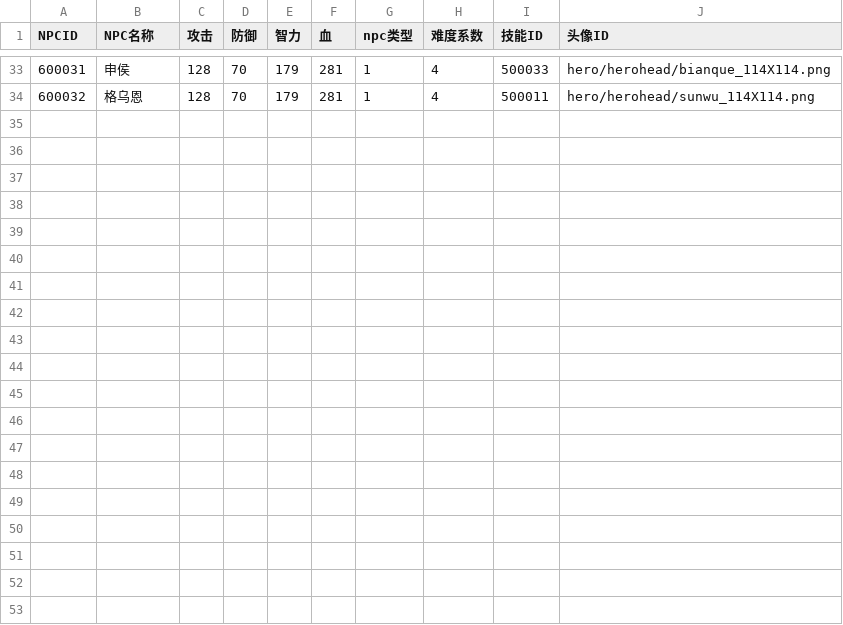
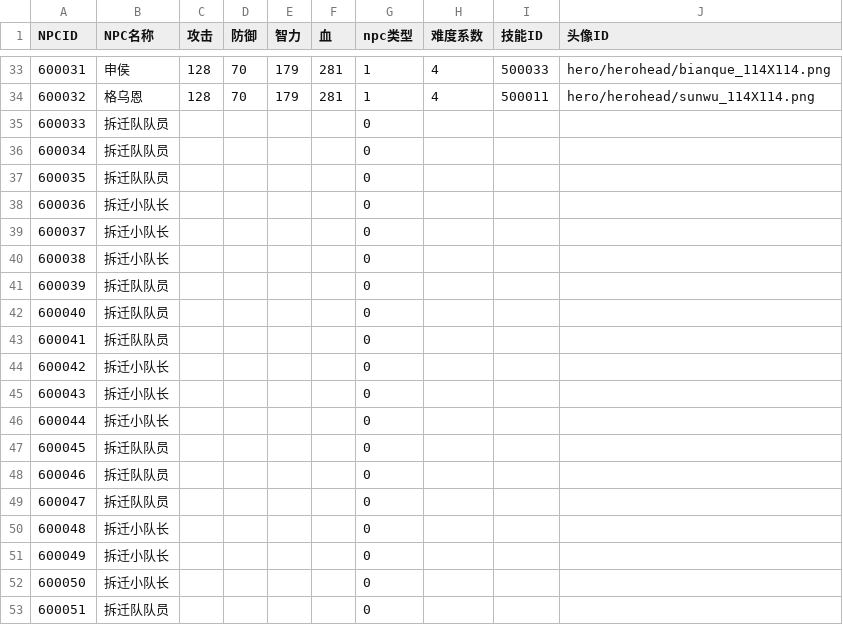
Before and after one commit to mercykevin/gameserver, a CSV file: csvs/NPC.csv, drawn as a sheet; only a part is shown, gaps mark what is left out; the diff covers the shown part only; the diff names each change by its address in the sheet, - before the commit and + after, or states it on an @@ line.

```diff
--- a/csvs/NPC.csv
+++ b/csvs/NPC.csv
+row 35: 600033 | 拆迁队队员 |  |  |  |  | 0
+row 36: 600034 | 拆迁队队员 |  |  |  |  | 0
+row 37: 600035 | 拆迁队队员 |  |  |  |  | 0
+row 38: 600036 | 拆迁小队长 |  |  |  |  | 0
+row 39: 600037 | 拆迁小队长 |  |  |  |  | 0
+row 40: 600038 | 拆迁小队长 |  |  |  |  | 0
+row 41: 600039 | 拆迁队队员 |  |  |  |  | 0
+row 42: 600040 | 拆迁队队员 |  |  |  |  | 0
+row 43: 600041 | 拆迁队队员 |  |  |  |  | 0
+row 44: 600042 | 拆迁小队长 |  |  |  |  | 0
+row 45: 600043 | 拆迁小队长 |  |  |  |  | 0
+row 46: 600044 | 拆迁小队长 |  |  |  |  | 0
+row 47: 600045 | 拆迁队队员 |  |  |  |  | 0
+row 48: 600046 | 拆迁队队员 |  |  |  |  | 0
+row 49: 600047 | 拆迁队队员 |  |  |  |  | 0
+row 50: 600048 | 拆迁小队长 |  |  |  |  | 0
+row 51: 600049 | 拆迁小队长 |  |  |  |  | 0
+row 52: 600050 | 拆迁小队长 |  |  |  |  | 0
+row 53: 600051 | 拆迁队队员 |  |  |  |  | 0
```
Also changed, not shown: 23 added rows, 1 moved row and row numbers in column A elsewhere in this file, csvs/Flag.csv, 5 other files.
